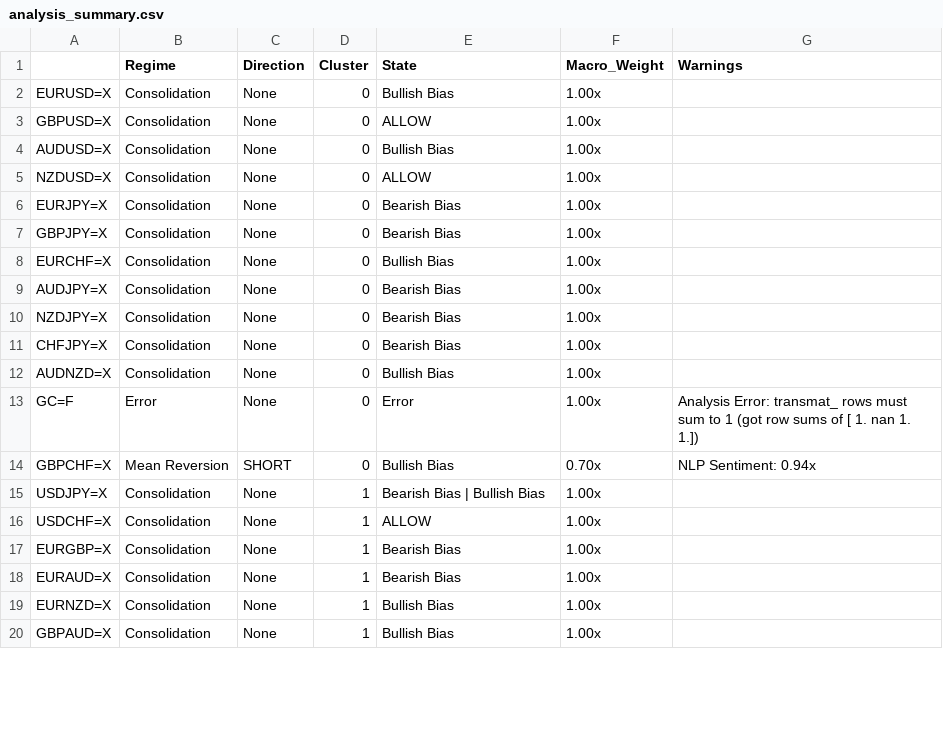
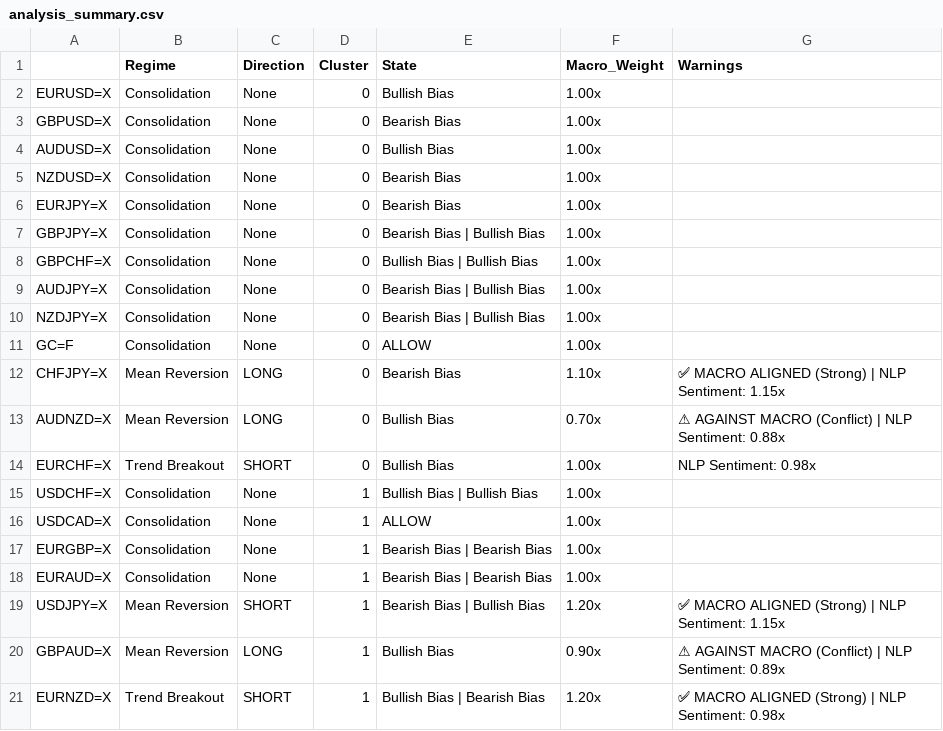
Before and after one commit to victorlemasi/HMM-CODE, a CSV file: analysis_summary.csv, drawn as a sheet; only a part is shown; removed rows and columns are numbered as before the commit, all else as after; the diff covers the shown part only; the diff names each change by its address in the sheet, - before the commit and + after, or states it on an @@ line.

Commit message:
v7.2 Unleashed - MT5 Live Adaptation, Fixed Macro Tickers & Precision Thresholds

```diff
--- a/analysis_summary.csv
+++ b/analysis_summary.csv
-E3 (State): ALLOW
+E3 (State): Bearish Bias
-E5 (State): ALLOW
+E5 (State): Bearish Bias
-E7 (State): Bearish Bias
+E7 (State): Bearish Bias | Bullish Bias
-A8: EURCHF=X
+A8: GBPCHF=X
-E8 (State): Bullish Bias
+E8 (State): Bullish Bias | Bullish Bias
-E9:E10 (State): Bearish Bias
+E9:E10 (State): Bearish Bias | Bullish Bias
+row 11: GC=F | Consolidation | None | 0 | ALLOW | 1.00x
-B12:B13 (Regime): Consolidation
+B12:B13 (Regime): Mean Reversion
-C12:C13 (Direction): None
+C12:C13 (Direction): LONG
-F12 (Macro_Weight): 1.00x
+F12 (Macro_Weight): 1.10x
-G12 (Warnings): (empty)
+G12 (Warnings): ✅ MACRO ALIGNED (Strong) | NLP Sentiment: 1.15x
-F13 (Macro_Weight): 1.00x
+F13 (Macro_Weight): 0.70x
-G13 (Warnings): (empty)
+G13 (Warnings): ⚠ AGAINST MACRO (Conflict) | NLP Sentiment: 0.88x
-row 13: GC=F | Error | None | 0 | Error | 1.00x | Analysis Error: transmat_ rows must sum to 1 (got row sums of [ 1. nan 1. 1.])
-A14: GBPCHF=X
+A14: EURCHF=X
-B14 (Regime): Mean Reversion
+B14 (Regime): Trend Breakout
-F14 (Macro_Weight): 0.70x
+F14 (Macro_Weight): 1.00x
-G14 (Warnings): NLP Sentiment: 0.94x
+G14 (Warnings): NLP Sentiment: 0.98x
-row 15: USDJPY=X | Consolidation | None | 1 | Bearish Bias | Bullish Bias | 1.00x
-E15 (State): ALLOW
+E15 (State): Bullish Bias | Bullish Bias
+row 16: USDCAD=X | Consolidation | None | 1 | ALLOW | 1.00x
-E17:E18 (State): Bearish Bias
+E17:E18 (State): Bearish Bias | Bearish Bias
-row 19: EURNZD=X | Consolidation | None | 1 | Bullish Bias | 1.00x
+row 19: USDJPY=X | Mean Reversion | SHORT | 1 | Bearish Bias | Bullish Bias | 1.20x | ✅ MACRO ALIGNED (Strong) | NLP Sentiment: 1.15x
-B20 (Regime): Consolidation
+B20 (Regime): Mean Reversion
-C20 (Direction): None
+C20 (Direction): LONG
-F20 (Macro_Weight): 1.00x
+F20 (Macro_Weight): 0.90x
-G20 (Warnings): (empty)
+G20 (Warnings): ⚠ AGAINST MACRO (Conflict) | NLP Sentiment: 0.89x
+row 21: EURNZD=X | Trend Breakout | SHORT | 1 | Bullish Bias | Bearish Bias | 1.20x | ✅ MACRO ALIGNED (Strong) | NLP Sentiment: 0.98x
```
Also changed, not shown: 1 removed row and 8 edited cells elsewhere in this file, 31 other files.
